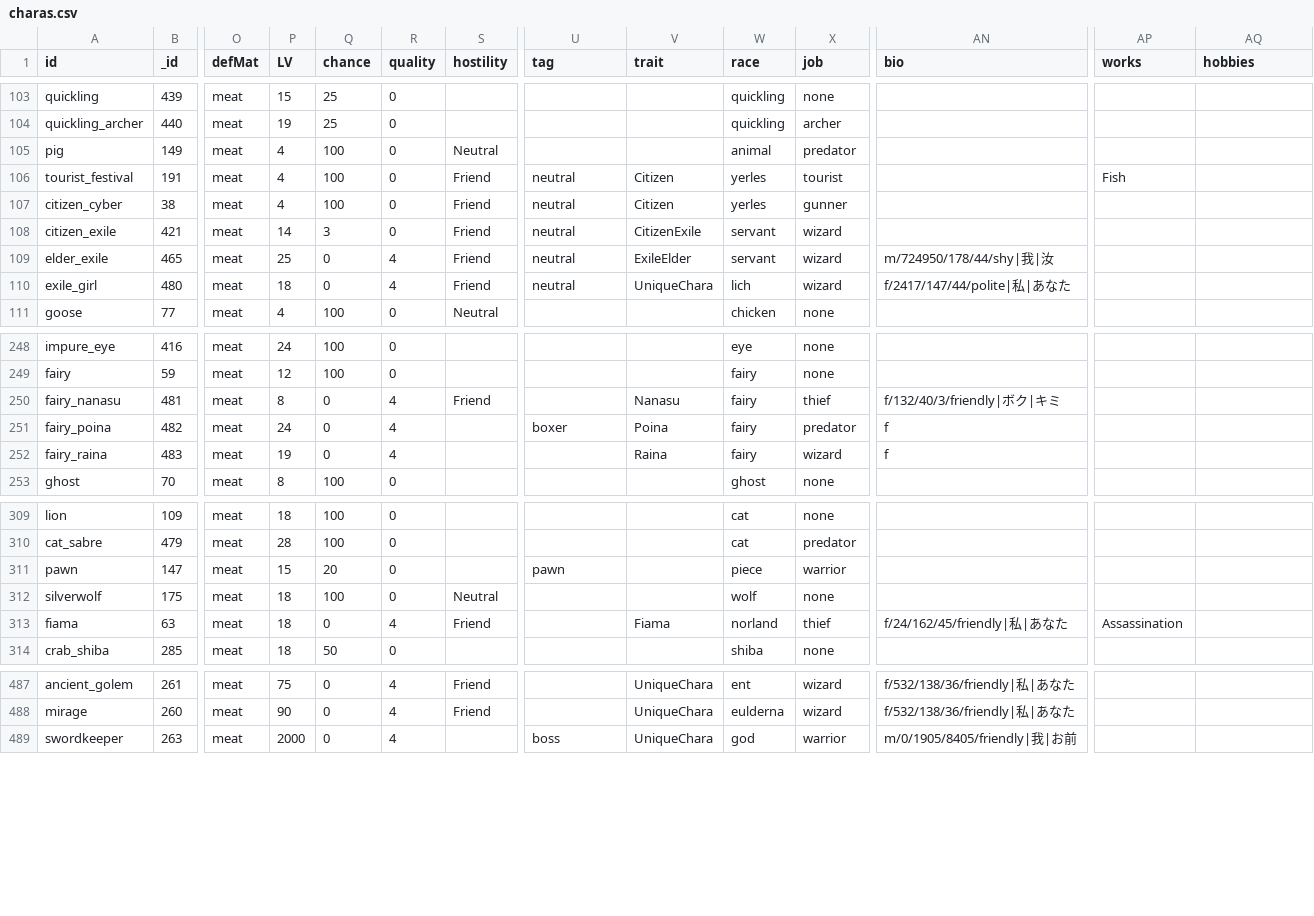
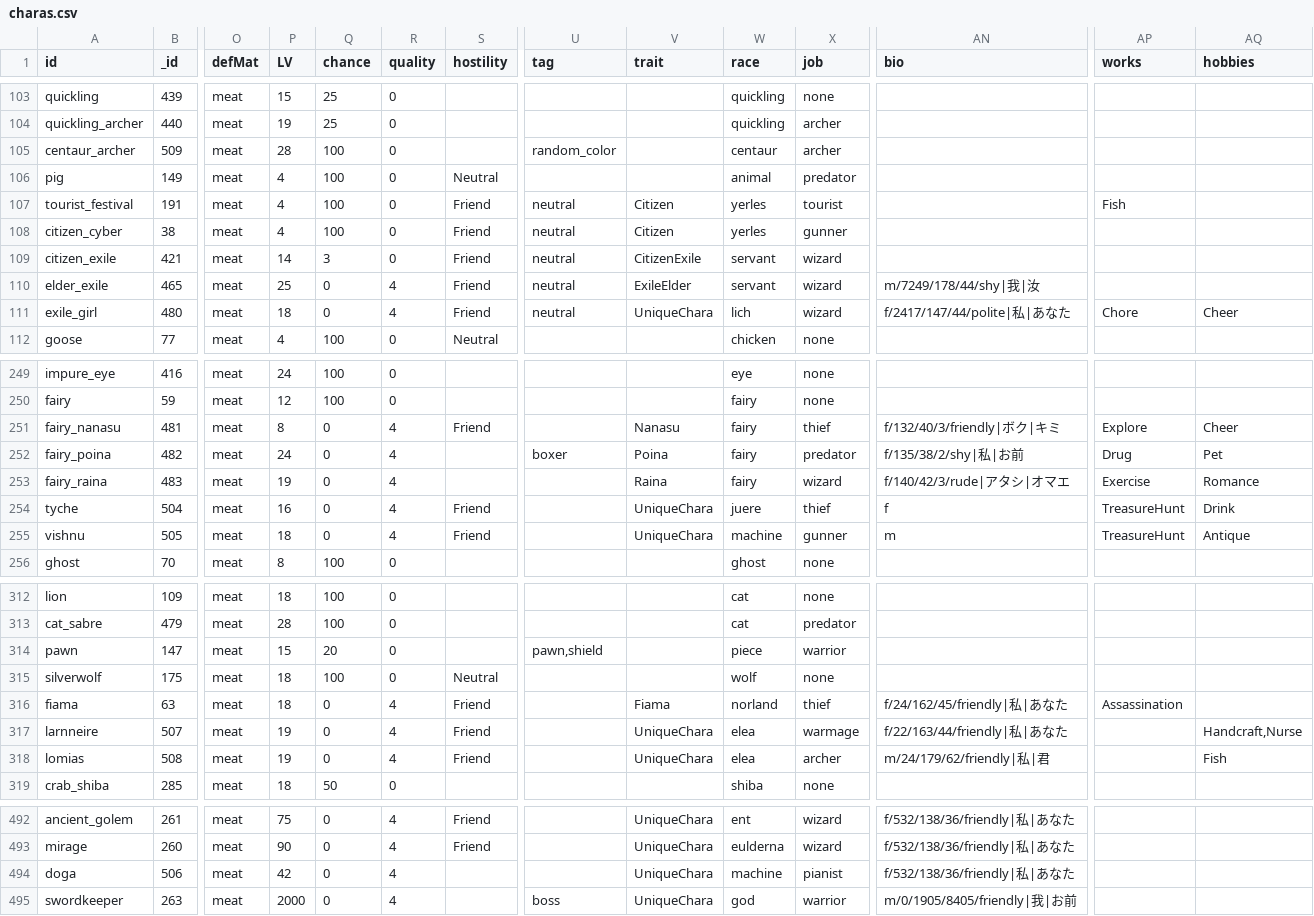
Before and after one commit to ieau102/MilkSim, a CSV file: public/resources/charas.csv, drawn as a sheet; only a part is shown, gaps mark what is left out; addresses are those after the commit; rows hold the shown columns only; the diff covers the shown part only; the diff names each change by its address in the sheet, - before the commit and + after, or states it on an @@ line.

```diff
--- a/public/resources/charas.csv
+++ b/public/resources/charas.csv
+row 105: centaur_archer | 509 | meat | 28 | 100 | 0 |  | random_color |  | centaur | archer
-AN110 (bio): m/724950/178/44/shy|我|汝
+AN110 (bio): m/7249/178/44/shy|我|汝
-AP111 (works): (empty)
+AP111 (works): Chore
-AQ111 (hobbies): (empty)
+AQ111 (hobbies): Cheer
-AP251 (works): (empty)
+AP251 (works): Explore
-AQ251 (hobbies): (empty)
+AQ251 (hobbies): Cheer
-AN252 (bio): f
+AN252 (bio): f/135/38/2/shy|私|お前
-AP252 (works): (empty)
+AP252 (works): Drug
-AQ252 (hobbies): (empty)
+AQ252 (hobbies): Pet
-AN253 (bio): f
+AN253 (bio): f/140/42/3/rude|アタシ|オマエ
-AP253 (works): (empty)
+AP253 (works): Exercise
-AQ253 (hobbies): (empty)
+AQ253 (hobbies): Romance
+row 254: tyche | 504 | meat | 16 | 0 | 4 | Friend |  | UniqueChara | juere | thief | f | TreasureHunt | Drink
+row 255: vishnu | 505 | meat | 18 | 0 | 4 | Friend |  | UniqueChara | machine | gunner | m | TreasureHunt | Antique
-U314 (tag): pawn
+U314 (tag): pawn,shield
+row 317: larnneire | 507 | meat | 19 | 0 | 4 | Friend |  | UniqueChara | elea | warmage | f/22/163/44/friendly|私|あなた |  | Handcraft,Nurse
+row 318: lomias | 508 | meat | 19 | 0 | 4 | Friend |  | UniqueChara | elea | archer | m/24/179/62/friendly|私|君 |  | Fish
+row 494: doga | 506 | meat | 42 | 0 | 4 |  |  | UniqueChara | machine | pianist | f/532/138/36/friendly|私|あなた
```
Also changed, not shown: 45 edited cells elsewhere in this file, public/resources/races.csv, 2 other files.
